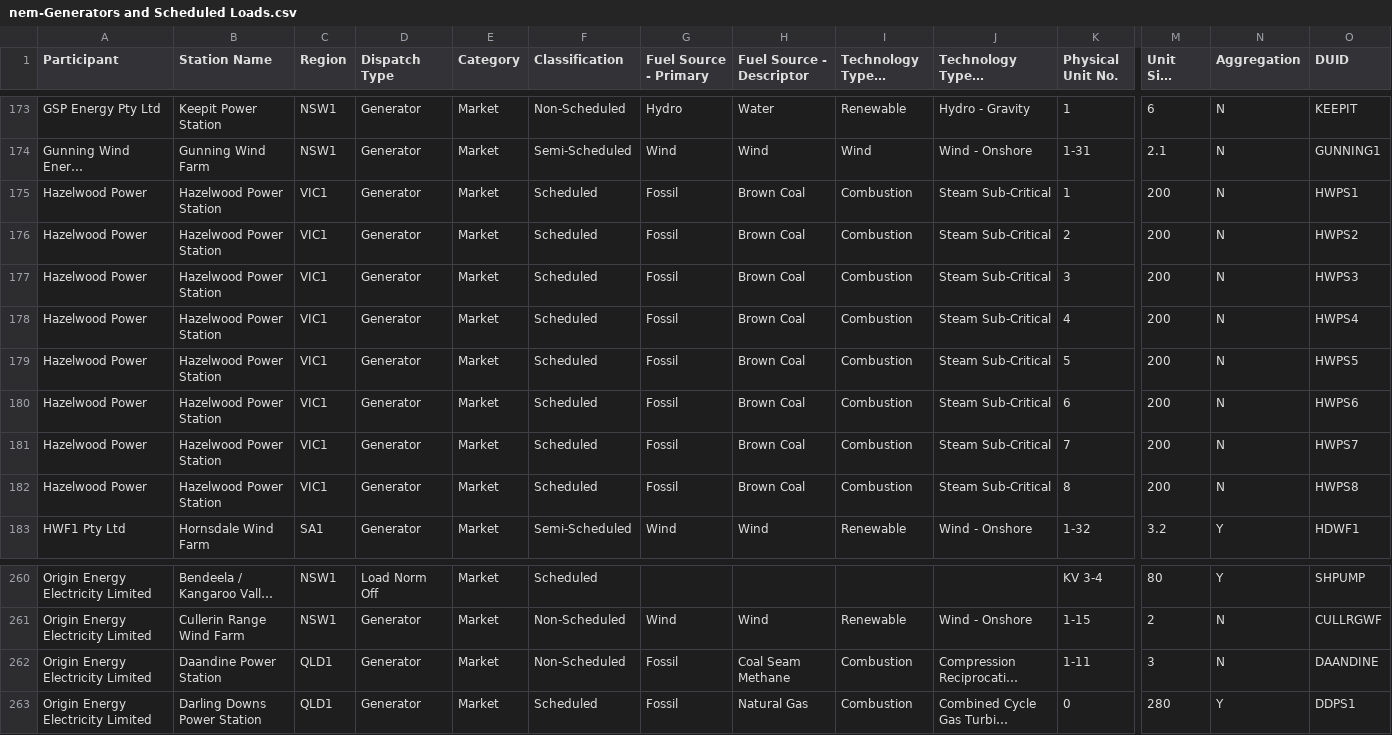
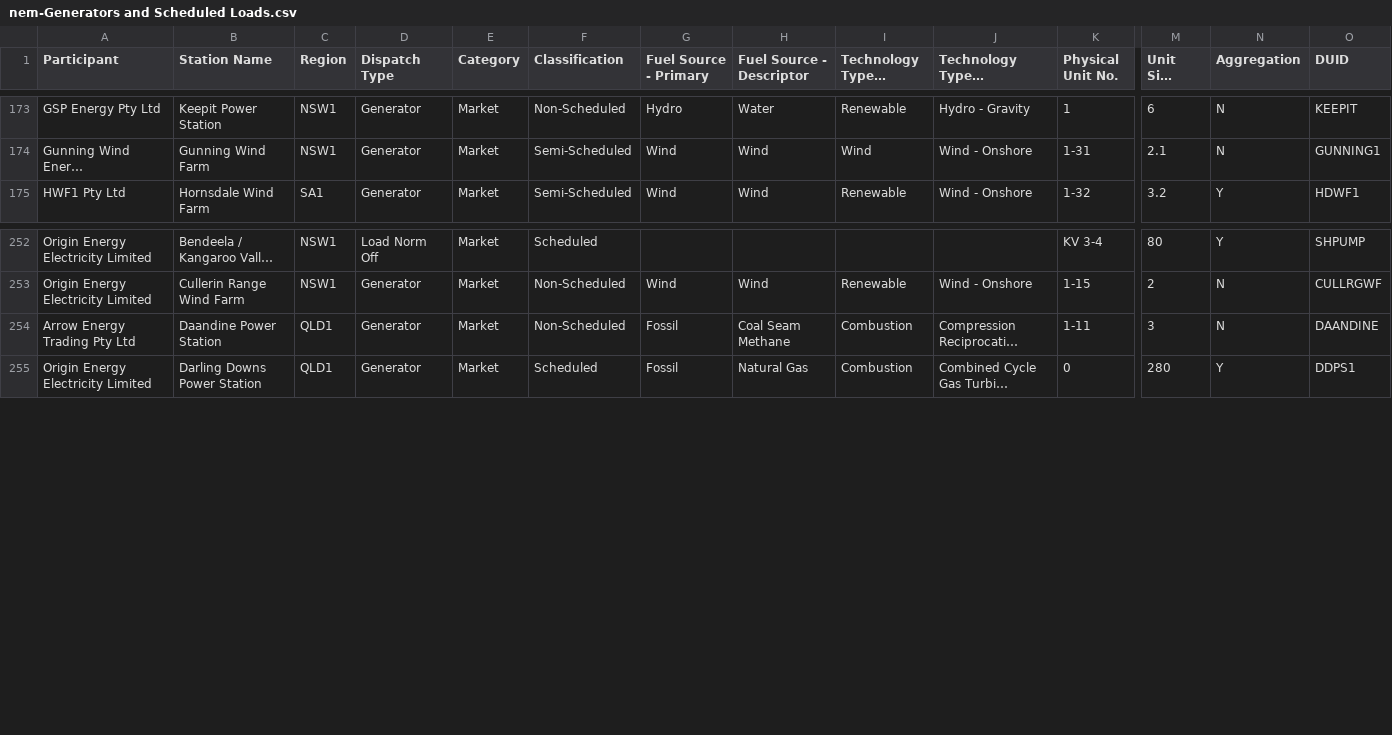
Before and after one commit to dentin/aemo-archiver, a CSV file: power_station_metadata/nem-Generators and Scheduled Loads.csv, drawn as a sheet; only a part is shown, gaps mark what is left out; long unchanged cells end in …; removed rows and columns are numbered as before the commit, all else as after; rows hold the shown columns only; the diff names each change by its address in the sheet, - before the commit and + after, or states it on an @@ line.

Commit message:
Update to AEMO data.

```diff
--- a/power_station_metadata/nem-Generators and Scheduled Loads.csv
+++ b/power_station_metadata/nem-Generators and Scheduled Loads.csv
-row 175: Hazelwood Power | Hazelwood Power Station | VIC1 | Generator | Market | Scheduled | Fossil | Brown Coal | Combustion | Steam Sub-Critical | 1 | 200 | N | HWPS1
-row 176: Hazelwood Power | Hazelwood Power Station | VIC1 | Generator | Market | Scheduled | Fossil | Brown Coal | Combustion | Steam Sub-Critical | 2 | 200 | N | HWPS2
-row 177: Hazelwood Power | Hazelwood Power Station | VIC1 | Generator | Market | Scheduled | Fossil | Brown Coal | Combustion | Steam Sub-Critical | 3 | 200 | N | HWPS3
-row 178: Hazelwood Power | Hazelwood Power Station | VIC1 | Generator | Market | Scheduled | Fossil | Brown Coal | Combustion | Steam Sub-Critical | 4 | 200 | N | HWPS4
-row 179: Hazelwood Power | Hazelwood Power Station | VIC1 | Generator | Market | Scheduled | Fossil | Brown Coal | Combustion | Steam Sub-Critical | 5 | 200 | N | HWPS5
-row 180: Hazelwood Power | Hazelwood Power Station | VIC1 | Generator | Market | Scheduled | Fossil | Brown Coal | Combustion | Steam Sub-Critical | 6 | 200 | N | HWPS6
-row 181: Hazelwood Power | Hazelwood Power Station | VIC1 | Generator | Market | Scheduled | Fossil | Brown Coal | Combustion | Steam Sub-Critical | 7 | 200 | N | HWPS7
-row 182: Hazelwood Power | Hazelwood Power Station | VIC1 | Generator | Market | Scheduled | Fossil | Brown Coal | Combustion | Steam Sub-Critical | 8 | 200 | N | HWPS8
-A254 (Participant): Origin Energy Electricity Limited
+A254 (Participant): Arrow Energy Trading Pty Ltd
```
Also changed, not shown: power_station_metadata/power_station_locations.csv, 2 other files.
